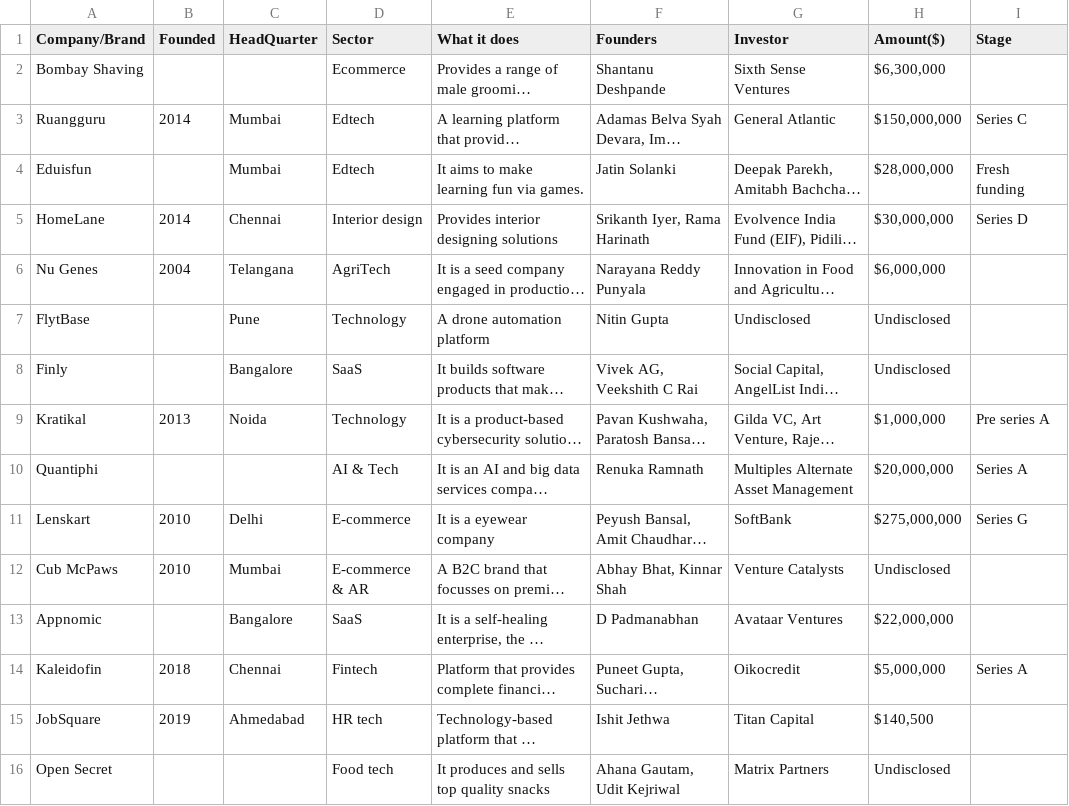
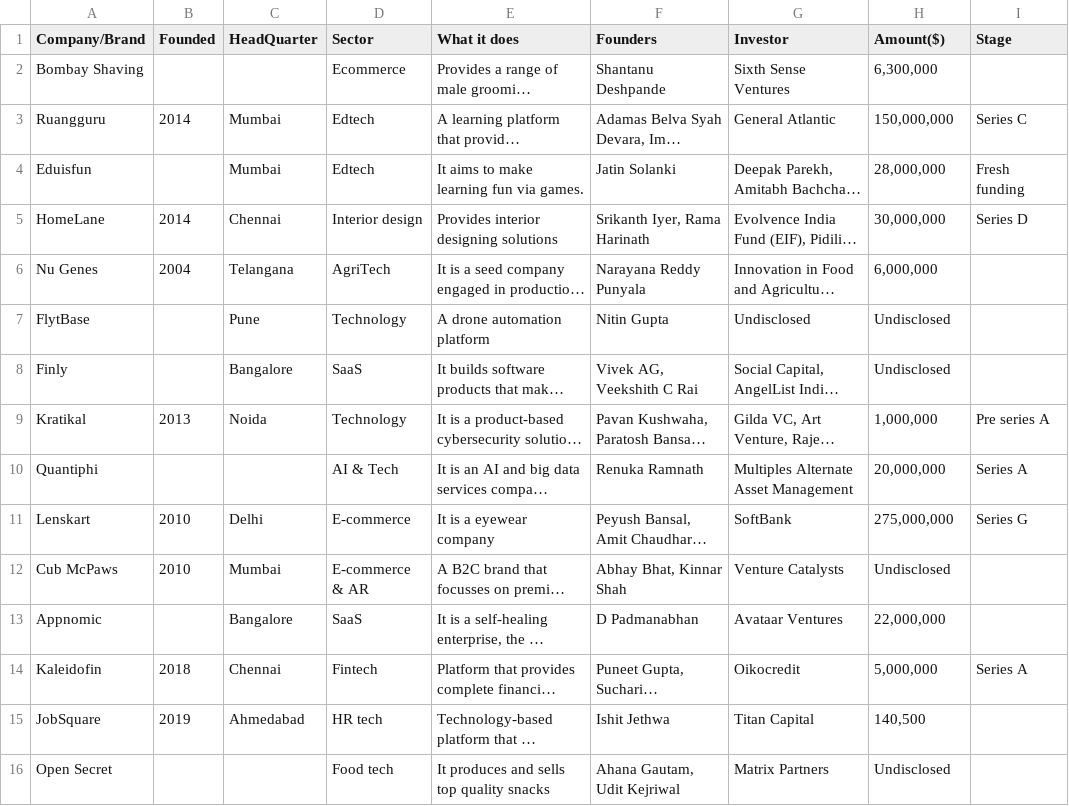
Before and after one commit to Nakkungu/LP1, a CSV file: startup_funding2019.csv, drawn as a sheet; only a part is shown; long unchanged cells end in …; the diff covers the shown part only; the diff names each change by its address in the sheet, - before the commit and + after, or states it on an @@ line.

```diff
--- a/startup_funding2019.csv
+++ b/startup_funding2019.csv
-H2 (Amount($)): $6,300,000
+H2 (Amount($)): 6,300,000
-H3 (Amount($)): $150,000,000
+H3 (Amount($)): 150,000,000
-H4 (Amount($)): $28,000,000
+H4 (Amount($)): 28,000,000
-H5 (Amount($)): $30,000,000
+H5 (Amount($)): 30,000,000
-H6 (Amount($)): $6,000,000
+H6 (Amount($)): 6,000,000
-H9 (Amount($)): $1,000,000
+H9 (Amount($)): 1,000,000
-H10 (Amount($)): $20,000,000
+H10 (Amount($)): 20,000,000
-H11 (Amount($)): $275,000,000
+H11 (Amount($)): 275,000,000
-H13 (Amount($)): $22,000,000
+H13 (Amount($)): 22,000,000
-H14 (Amount($)): $5,000,000
+H14 (Amount($)): 5,000,000
-H15 (Amount($)): $140,500
+H15 (Amount($)): 140,500
```
Also changed, not shown: 66 edited cells elsewhere in this file, 5 other files.
